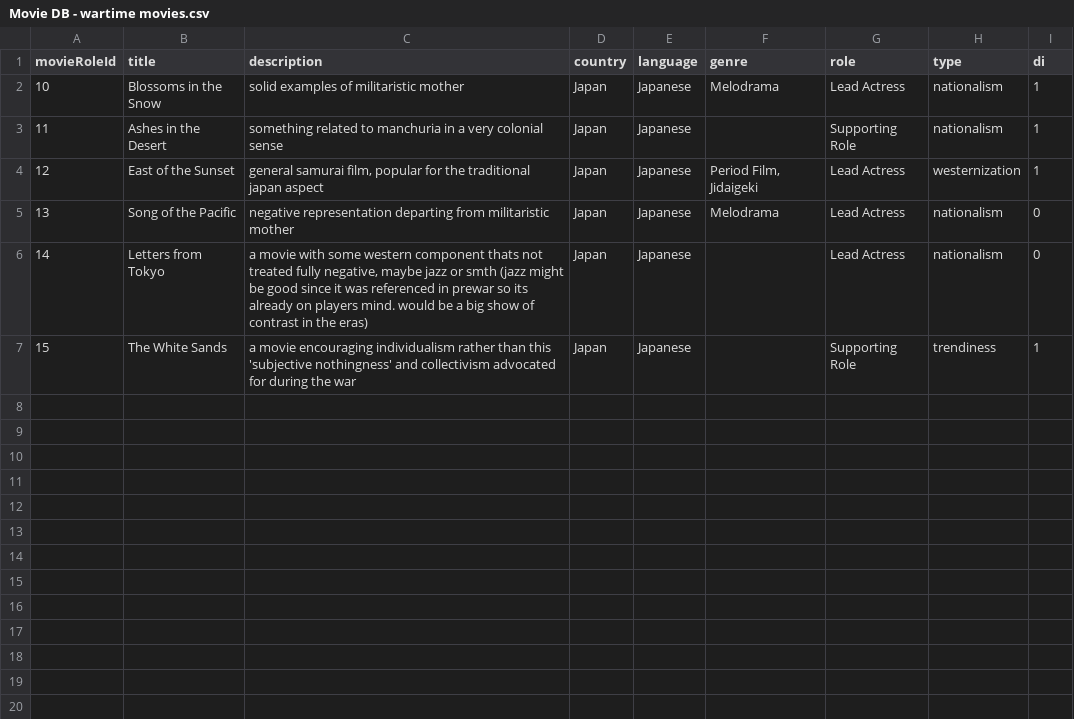
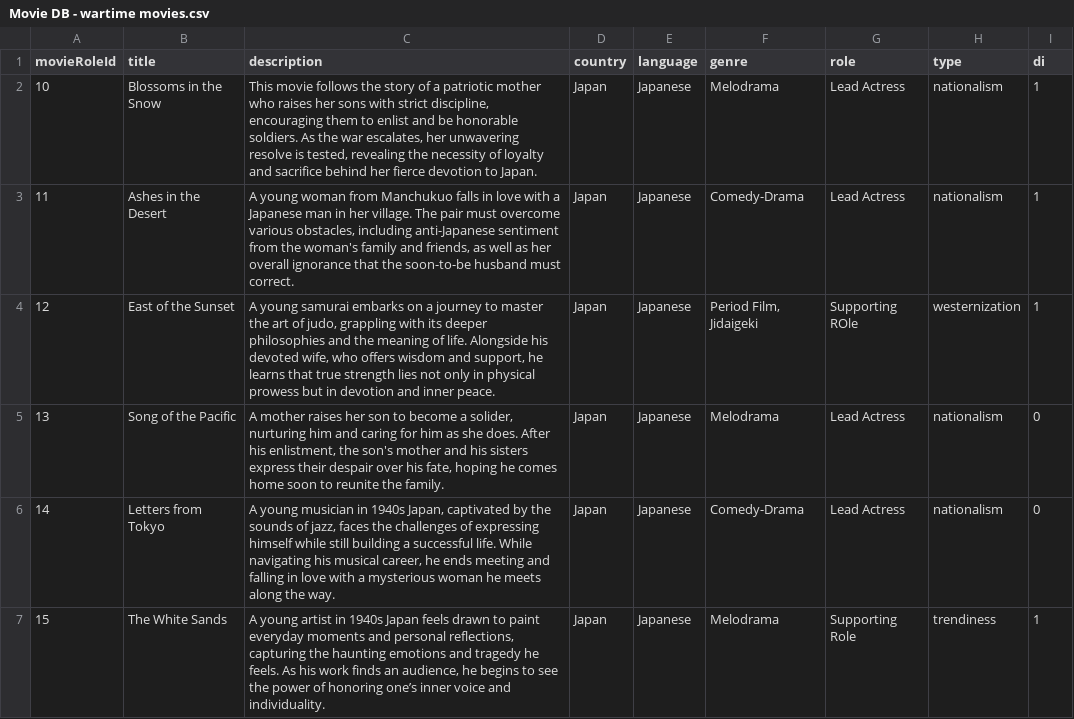
Before and after one commit to siddharth-iyer1/star-team-japanlab, a CSV file: star team/game/csv files/Movie DB - wartime movies.csv, drawn as a sheet.

```diff
--- a/star team/game/csv files/Movie DB - wartime movies.csv
+++ b/star team/game/csv files/Movie DB - wartime movies.csv
@@ -1,7 +1,7 @@
 movieRoleId,title,description,country,language,genre,role,type,di
-10,Blossoms in the Snow,solid examples of militaristic mother,Japan,Japanese,Melodrama,Lead Actress,nationalism,1
-11,Ashes in the Desert,something related to manchuria in a very colonial sense,Japan,Japanese,,Supporting Role,nationalism,1
-12,East of the Sunset,"general samurai film, popular for the traditional japan aspect",Japan,Japanese,"Period Film, Jidaigeki",Lead Actress,westernization,1
-13,Song of the Pacific,negative representation departing from militaristic mother,Japan,Japanese,Melodrama,Lead Actress,nationalism,0
-14,Letters from Tokyo,"a movie with some western component thats not treated fully negative, maybe jazz or smth (jazz might be good since it was referenced in prewar so its already on players mind. would be a big show of contrast in the eras)",Japan,Japanese,,Lead Actress,nationalism,0
-15,The White Sands,a movie encouraging individualism rather than this 'subjective nothingness' and collectivism advocated for during the war,Japan,Japanese,,Supporting Role,trendiness,1
+10,Blossoms in the Snow,"This movie follows the story of a patriotic mother who raises her sons with strict discipline, encouraging them to enlist and be honorable soldiers. As the war escalates, her unwavering resolve is tested, revealing the necessity of loyalty and sacrifice behind her fierce devotion to Japan.",Japan,Japanese,Melodrama,Lead Actress,nationalism,1
+11,Ashes in the Desert,"A young woman from Manchukuo falls in love with a Japanese man in her village. The pair must overcome various obstacles, including anti-Japanese sentiment from the woman's family and friends, as well as her overall ignorance that the soon-to-be husband must correct.",Japan,Japanese,Comedy-Drama,Lead Actress,nationalism,1
+12,East of the Sunset,"A young samurai embarks on a journey to master the art of judo, grappling with its deeper philosophies and the meaning of life. Alongside his devoted wife, who offers wisdom and support, he learns that true strength lies not only in physical prowess but in devotion and inner peace.",Japan,Japanese,"Period Film, Jidaigeki",Supporting ROle,westernization,1
+13,Song of the Pacific,"A mother raises her son to become a solider, nurturing him and caring for him as she does. After his enlistment, the son's mother and his sisters express their despair over his fate, hoping he comes home soon to reunite the family.",Japan,Japanese,Melodrama,Lead Actress,nationalism,0
+14,Letters from Tokyo,"A young musician in 1940s Japan, captivated by the sounds of jazz, faces the challenges of expressing himself while still building a successful life. While navigating his musical career, he ends meeting and falling in love with a mysterious woman he meets along the way.",Japan,Japanese,Comedy-Drama,Lead Actress,nationalism,0
+15,The White Sands,"A young artist in 1940s Japan feels drawn to paint everyday moments and personal reflections, capturing the haunting emotions and tragedy he feels. As his work finds an audience, he begins to see the power of honoring one’s inner voice and individuality.",Japan,Japanese,Melodrama,Supporting Role,trendiness,1
```
Also changed, not shown: star team/game/csv files/Movie DB - prewar movies.csv, 28 other files.
